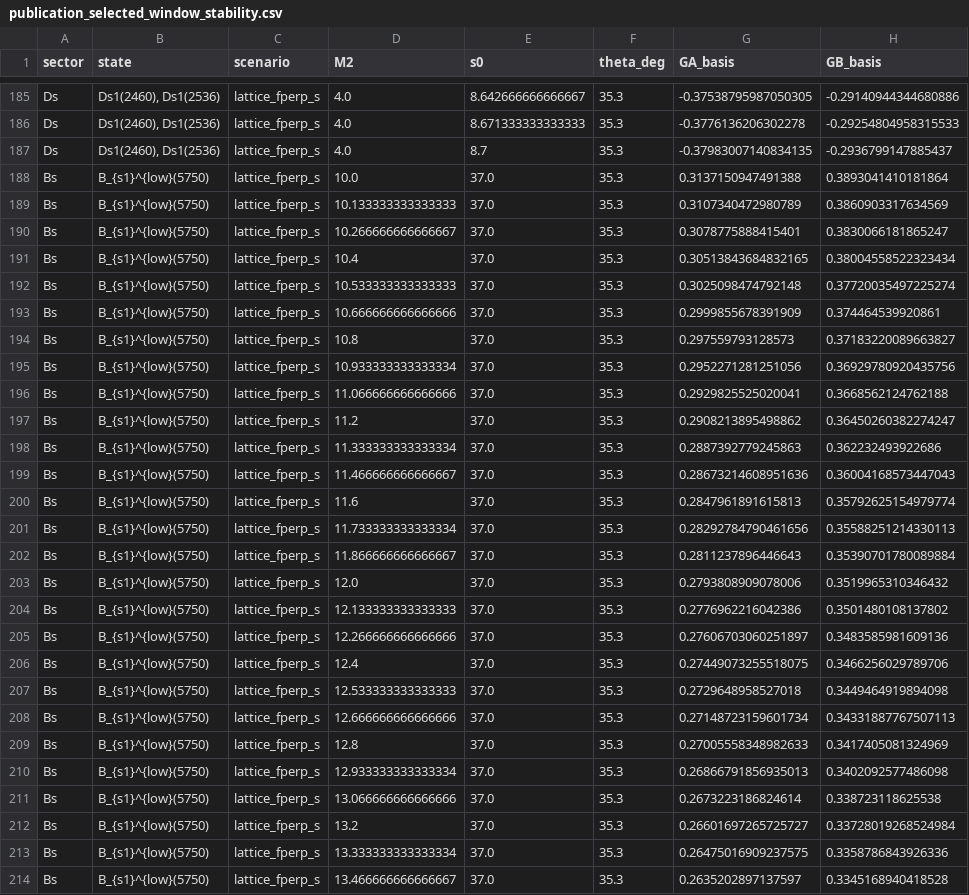
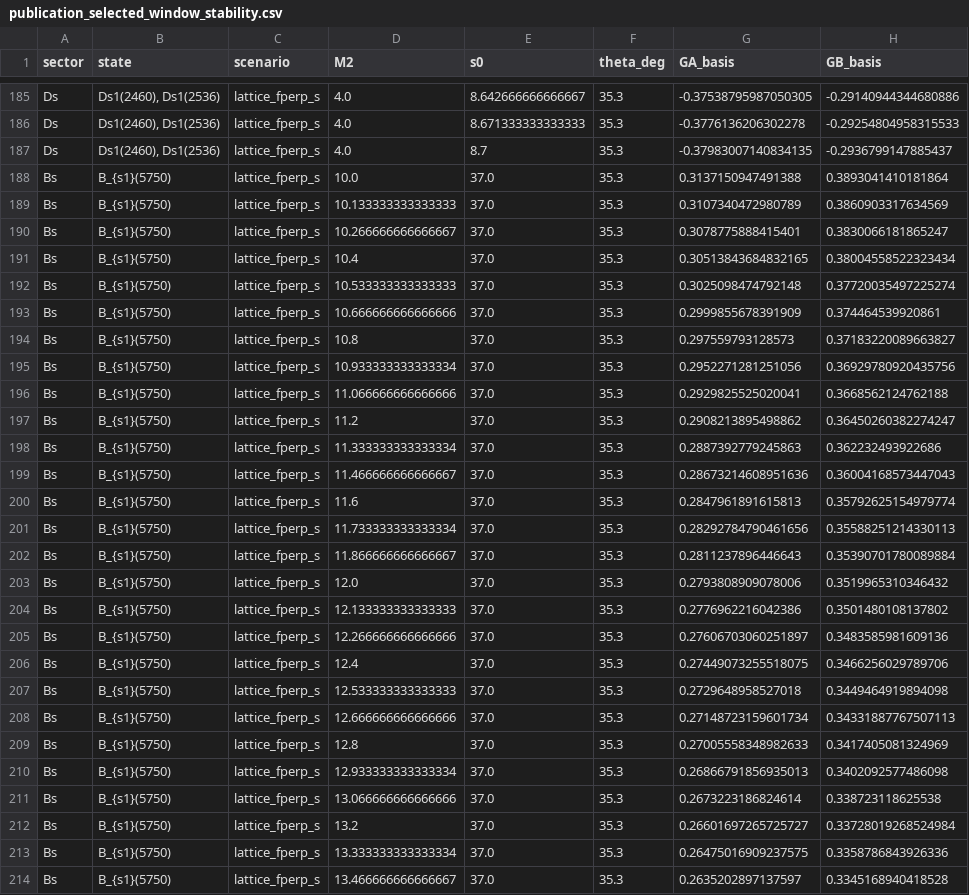
Before and after one commit to sbilmis/Dsgamma, a CSV file: outputs/publication_selected_window_stability.csv, drawn as a sheet; only a part is shown, gaps mark what is left out; the diff covers the shown part only; the diff names each change by its address in the sheet, - before the commit and + after, or states it on an @@ line.

Commit message:
Refine stability diagnostics and Bs labels

```diff
--- a/outputs/publication_selected_window_stability.csv
+++ b/outputs/publication_selected_window_stability.csv
-B188:B214 (state): B_{s1}^{low}(5750)
+B188:B214 (state): B_{s1}(5750)
```
Also changed, not shown: 159 edited cells elsewhere in this file, 31 other files.
